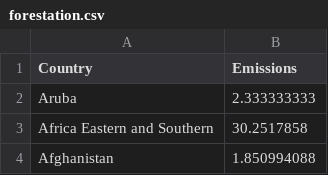
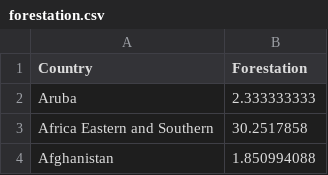
Before and after one commit to adrianpaolucci/assignment2, a CSV file: data/forestation.csv, drawn as a sheet; only a part is shown.

Commit message:
Update forestation.csv

```diff
--- a/data/forestation.csv
+++ b/data/forestation.csv
@@ -1,2 +1,2 @@
-Country,Emissions
+Country,Forestation
 Aruba,2.333333333
```
